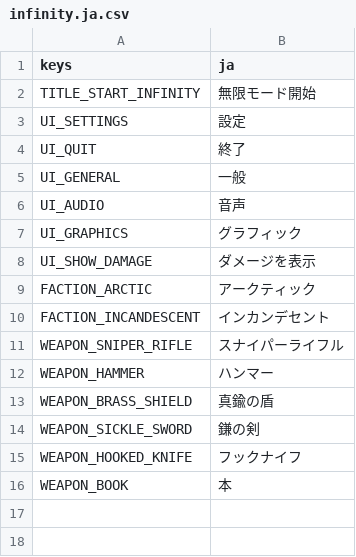
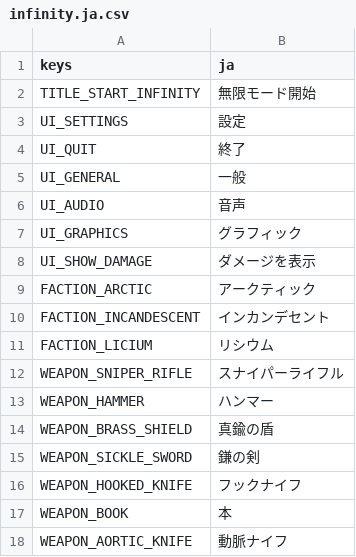
Before and after one commit to minami110/spellsurvivor, a CSV file: Common/Resources/Translation/infinity.ja.csv, drawn as a sheet; the diff names each change by its address in the sheet, - before the commit and + after, or states it on an @@ line.

Commit message:
Weapon UI 仮実装

```diff
--- a/Common/Resources/Translation/infinity.ja.csv
+++ b/Common/Resources/Translation/infinity.ja.csv
+row 11: FACTION_LICIUM | リシウム
+row 18: WEAPON_AORTIC_KNIFE | 動脈ナイフ
```
Also changed, not shown: Common/Resources/Translation/infinity.en.csv, 38 other files.
